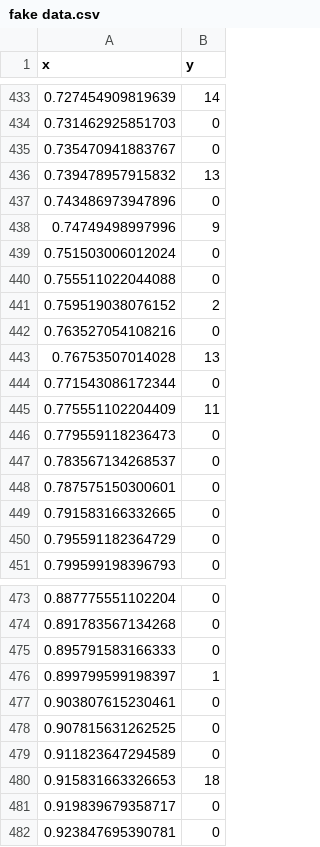
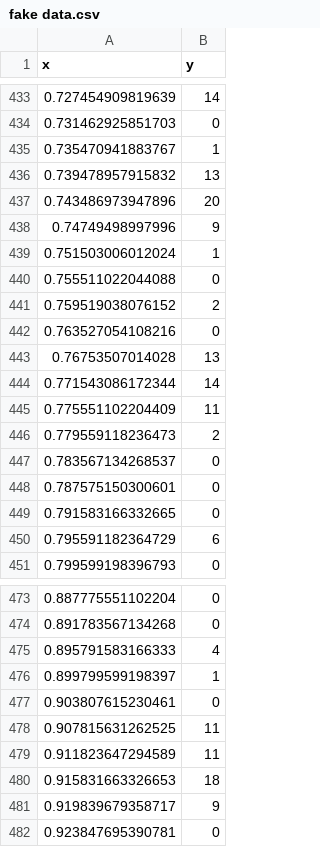
Before and after one commit to drvalle1/git_ZIMN, a CSV file: fake data.csv, drawn as a sheet; only a part is shown, gaps mark what is left out; the diff covers the shown part only.

```diff
--- a/fake data.csv
+++ b/fake data.csv
@@ -434,7 +434,7 @@
 0.731462925851703,0
-0.735470941883767,0
+0.735470941883767,1
 0.739478957915832,13
-0.743486973947896,0
+0.743486973947896,20
 0.74749498997996,9
-0.751503006012024,0
+0.751503006012024,1
 0.755511022044088,0
@@ -443,5 +443,5 @@
 0.76753507014028,13
-0.771543086172344,0
+0.771543086172344,14
 0.775551102204409,11
-0.779559118236473,0
+0.779559118236473,2
 0.783567134268537,0
@@ -449,3 +449,3 @@
 0.791583166332665,0
-0.795591182364729,0
+0.795591182364729,6
 0.799599198396793,0
@@ -474,9 +474,9 @@
 0.891783567134268,0
-0.895791583166333,0
+0.895791583166333,4
 0.899799599198397,1
 0.903807615230461,0
-0.907815631262525,0
-0.911823647294589,0
+0.907815631262525,11
+0.911823647294589,11
 0.915831663326653,18
-0.919839679358717,0
+0.919839679358717,9
 0.923847695390781,0
```
Also changed, not shown: 50 edited cells elsewhere in this file, 5 other files.
